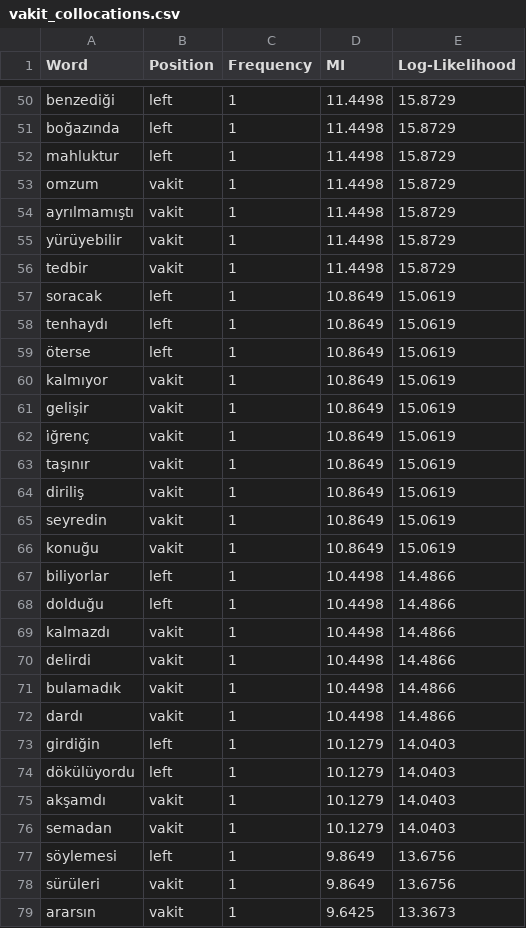
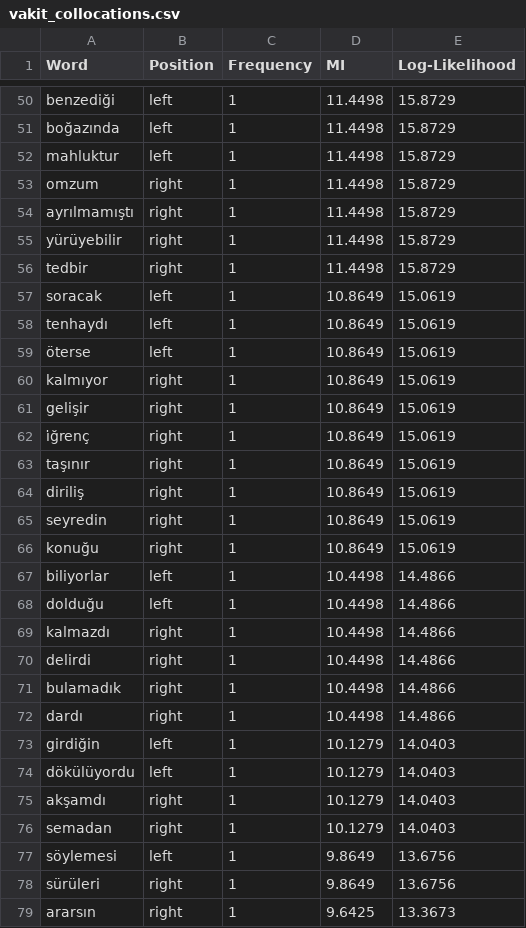
Before and after one commit to alperkumcu/turkish-poetry-corpus, a CSV file: vakit_collocations.csv, drawn as a sheet; only a part is shown, gaps mark what is left out; the diff covers the shown part only.

```diff
--- a/vakit_collocations.csv
+++ b/vakit_collocations.csv
@@ -52,6 +52,6 @@ boğazında,left,1,11.4498,15.8729
 mahluktur,left,1,11.4498,15.8729
-omzum,vakit,1,11.4498,15.8729
-ayrılmamıştı,vakit,1,11.4498,15.8729
-yürüyebilir,vakit,1,11.4498,15.8729
-tedbir,vakit,1,11.4498,15.8729
+omzum,right,1,11.4498,15.8729
+ayrılmamıştı,right,1,11.4498,15.8729
+yürüyebilir,right,1,11.4498,15.8729
+tedbir,right,1,11.4498,15.8729
 soracak,left,1,10.8649,15.0619
@@ -59,21 +59,21 @@ tenhaydı,left,1,10.8649,15.0619
 öterse,left,1,10.8649,15.0619
-kalmıyor,vakit,1,10.8649,15.0619
-gelişir,vakit,1,10.8649,15.0619
-i̇ğrenç,vakit,1,10.8649,15.0619
-taşınır,vakit,1,10.8649,15.0619
-diriliş,vakit,1,10.8649,15.0619
-seyredin,vakit,1,10.8649,15.0619
-konuğu,vakit,1,10.8649,15.0619
+kalmıyor,right,1,10.8649,15.0619
+gelişir,right,1,10.8649,15.0619
+i̇ğrenç,right,1,10.8649,15.0619
+taşınır,right,1,10.8649,15.0619
+diriliş,right,1,10.8649,15.0619
+seyredin,right,1,10.8649,15.0619
+konuğu,right,1,10.8649,15.0619
 biliyorlar,left,1,10.4498,14.4866
 dolduğu,left,1,10.4498,14.4866
-kalmazdı,vakit,1,10.4498,14.4866
-delirdi,vakit,1,10.4498,14.4866
-bulamadık,vakit,1,10.4498,14.4866
-dardı,vakit,1,10.4498,14.4866
+kalmazdı,right,1,10.4498,14.4866
+delirdi,right,1,10.4498,14.4866
+bulamadık,right,1,10.4498,14.4866
+dardı,right,1,10.4498,14.4866
 girdiğin,left,1,10.1279,14.0403
 dökülüyordu,left,1,10.1279,14.0403
-akşamdı,vakit,1,10.1279,14.0403
-semadan,vakit,1,10.1279,14.0403
+akşamdı,right,1,10.1279,14.0403
+semadan,right,1,10.1279,14.0403
 söylemesi,left,1,9.8649,13.6756
-sürüleri,vakit,1,9.8649,13.6756
-ararsın,vakit,1,9.6425,13.3673
+sürüleri,right,1,9.8649,13.6756
+ararsın,right,1,9.6425,13.3673
```
Also changed, not shown: 96 edited cells elsewhere in this file, 2 other files.
